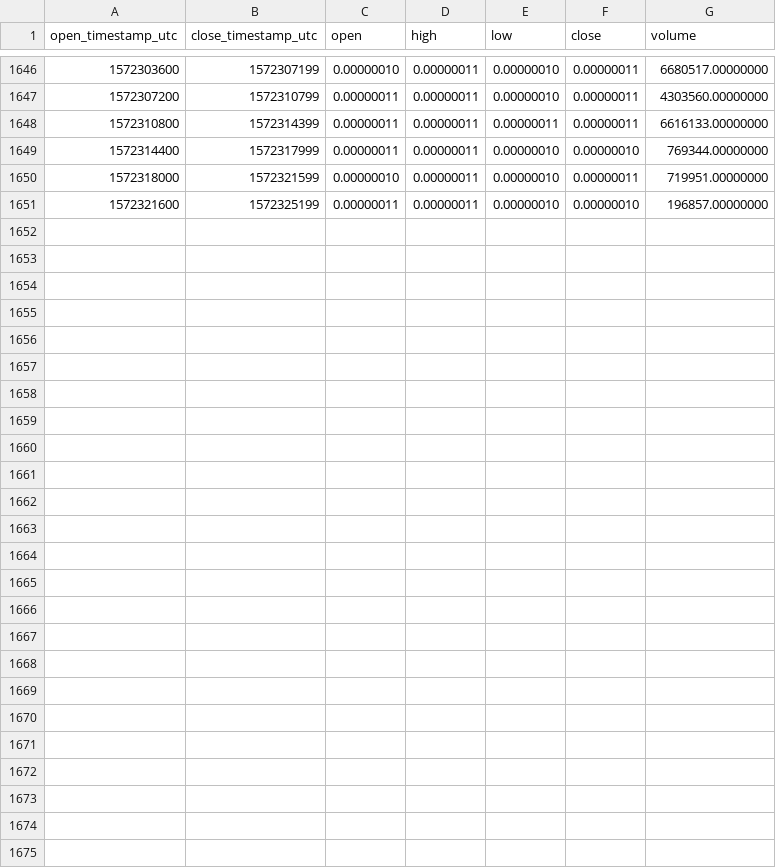
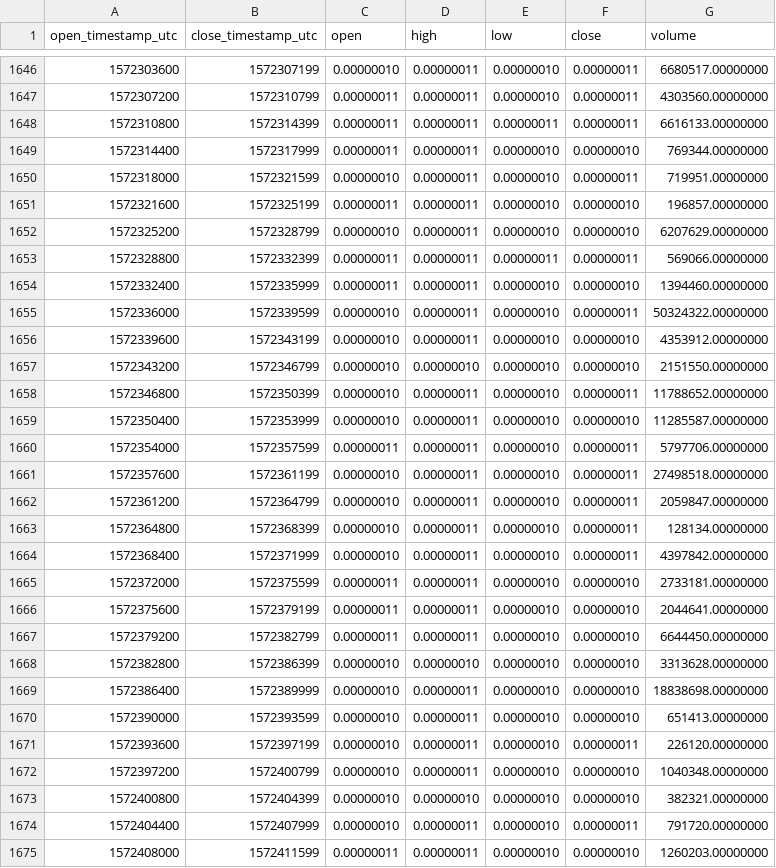
Before and after one commit to cryptobigbro/binance-COCOSBTC, a CSV file: binance-COCOSBTC-1h.csv, drawn as a sheet; only a part is shown, gaps mark what is left out.

Commit message:
Update OHLCV data.

```diff
--- a/binance-COCOSBTC-1h.csv
+++ b/binance-COCOSBTC-1h.csv
@@ -1651 +1651,25 @@ open_timestamp_utc,close_timestamp_utc,open,high,low,close,volume
 1572321600,1572325199,0.00000011,0.00000011,0.00000010,0.00000010,196857.00000000
+1572325200,1572328799,0.00000010,0.00000011,0.00000010,0.00000010,6207629.00000000
+1572328800,1572332399,0.00000011,0.00000011,0.00000011,0.00000011,569066.00000000
+1572332400,1572335999,0.00000011,0.00000011,0.00000010,0.00000010,1394460.00000000
+1572336000,1572339599,0.00000010,0.00000011,0.00000010,0.00000011,50324322.00000000
+1572339600,1572343199,0.00000010,0.00000011,0.00000010,0.00000010,4353912.00000000
+1572343200,1572346799,0.00000010,0.00000010,0.00000010,0.00000010,2151550.00000000
+1572346800,1572350399,0.00000010,0.00000011,0.00000010,0.00000011,11788652.00000000
+1572350400,1572353999,0.00000010,0.00000011,0.00000010,0.00000010,11285587.00000000
+1572354000,1572357599,0.00000011,0.00000011,0.00000010,0.00000011,5797706.00000000
+1572357600,1572361199,0.00000010,0.00000011,0.00000010,0.00000011,27498518.00000000
+1572361200,1572364799,0.00000010,0.00000011,0.00000010,0.00000011,2059847.00000000
+1572364800,1572368399,0.00000010,0.00000011,0.00000010,0.00000011,128134.00000000
+1572368400,1572371999,0.00000010,0.00000011,0.00000010,0.00000011,4397842.00000000
+1572372000,1572375599,0.00000011,0.00000011,0.00000010,0.00000010,2733181.00000000
+1572375600,1572379199,0.00000011,0.00000011,0.00000010,0.00000010,2044641.00000000
+1572379200,1572382799,0.00000011,0.00000011,0.00000010,0.00000010,6644450.00000000
+1572382800,1572386399,0.00000010,0.00000010,0.00000010,0.00000010,3313628.00000000
+1572386400,1572389999,0.00000010,0.00000011,0.00000010,0.00000010,18838698.00000000
+1572390000,1572393599,0.00000010,0.00000011,0.00000010,0.00000010,651413.00000000
+1572393600,1572397199,0.00000010,0.00000011,0.00000010,0.00000011,226120.00000000
+1572397200,1572400799,0.00000010,0.00000011,0.00000010,0.00000010,1040348.00000000
+1572400800,1572404399,0.00000010,0.00000010,0.00000010,0.00000010,382321.00000000
+1572404400,1572407999,0.00000010,0.00000011,0.00000010,0.00000011,791720.00000000
+1572408000,1572411599,0.00000011,0.00000011,0.00000010,0.00000010,1260203.00000000
```
Also changed, not shown: binance-COCOSBTC-1d.csv.
